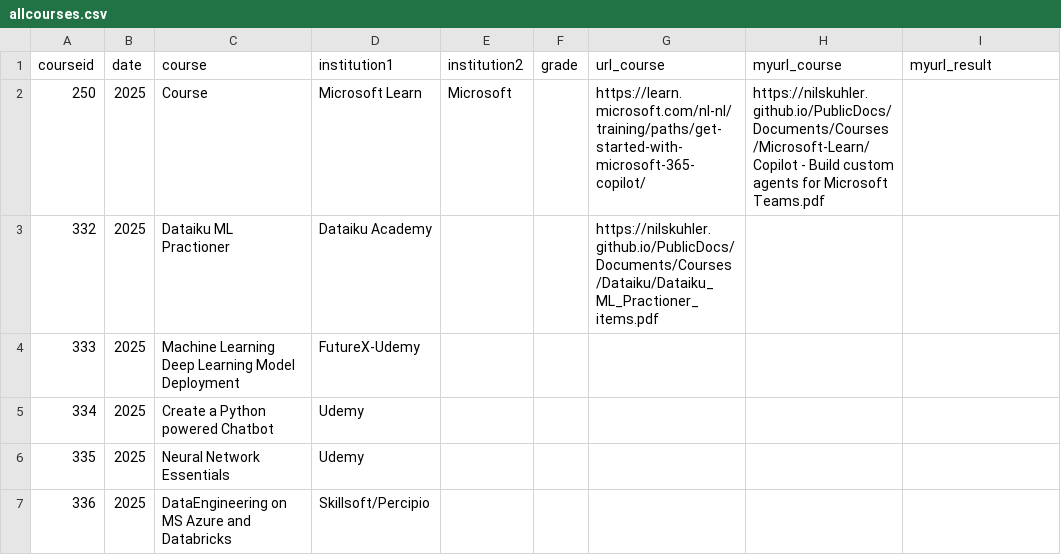
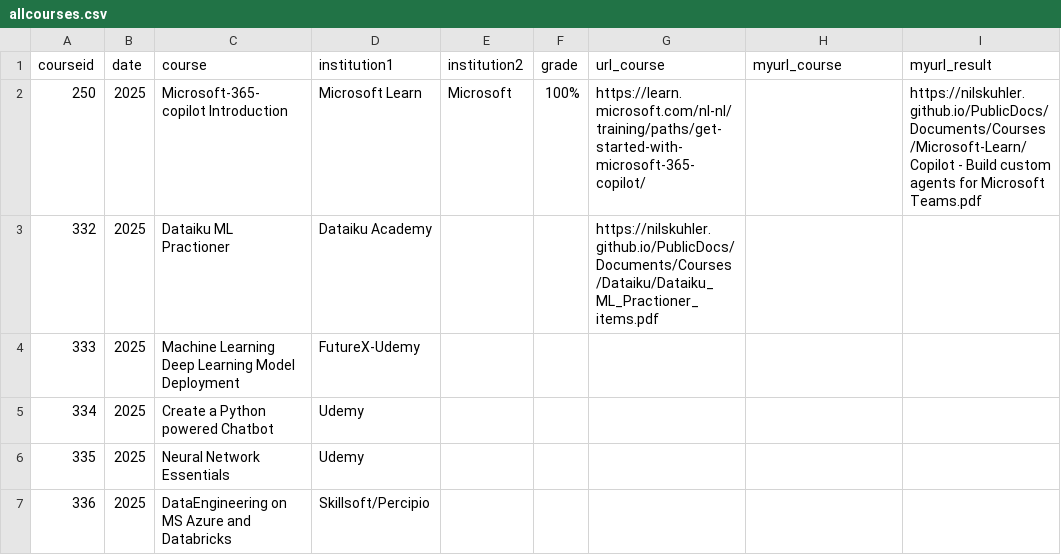
Before and after one commit to NilsKuhler/Blog, a CSV file: _data/courses/allcourses.csv, drawn as a sheet; only a part is shown; the diff names each change by its address in the sheet, - before the commit and + after, or states it on an @@ line.

Commit message:
Update allcourses.csv

```diff
--- a/_data/courses/allcourses.csv
+++ b/_data/courses/allcourses.csv
-C2 (course): Course
+C2 (course): Microsoft-365-copilot Introduction
-F2 (grade): (empty)
+F2 (grade): 100%
-H2 (myurl_course): https://nilskuhler.github.io/PublicDocs/Documents/Courses/Microsoft-Learn/Copilot - Build custom agents for Microsoft Teams.pdf
+H2 (myurl_course): (empty)
-I2 (myurl_result): (empty)
+I2 (myurl_result): https://nilskuhler.github.io/PublicDocs/Documents/Courses/Microsoft-Learn/Copilot - Build custom agents for Microsoft Teams.pdf
```
